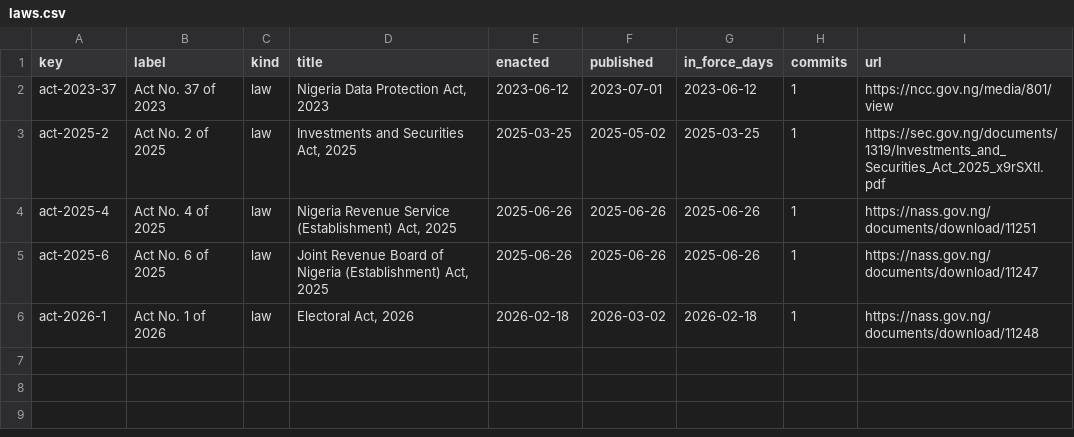
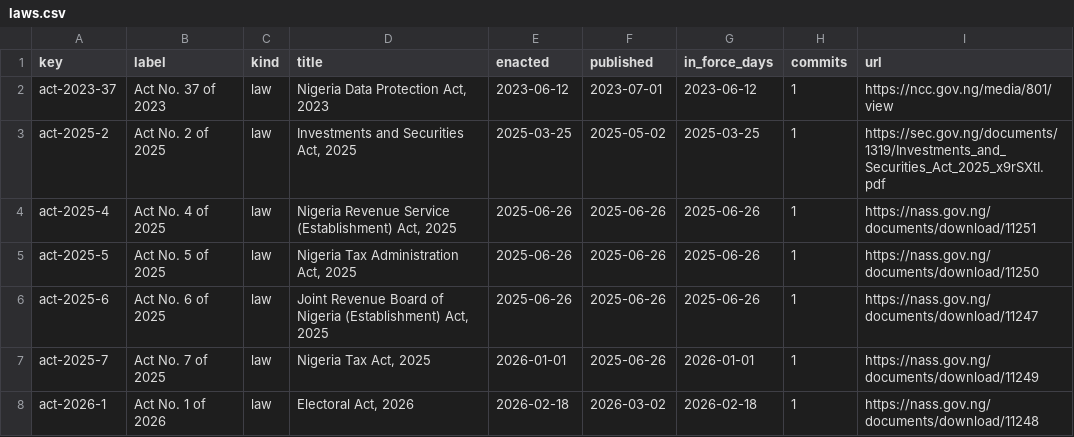
Before and after one commit to lexifina/nigeria-law, a CSV file: data/laws.csv, drawn as a sheet; the diff names each change by its address in the sheet, - before the commit and + after, or states it on an @@ line.

Commit message:
Documentation, tables, tools and REPRODUCE.md
Appended 2 commits to c93b34915596; corpus sha256 00ed145c6c2b9046eedd6607b84f3f37f04996c2e91d40a6347614b4d905c55b, data retrieved 2026-11-02.

```diff
--- a/data/laws.csv
+++ b/data/laws.csv
+row 5: act-2025-5 | Act No. 5 of 2025 | law | Nigeria Tax Administration Act, 2025 | 2025-06-26 | 2025-06-26 | 2025-06-26 | 1 | https://nass.gov.ng/documents/download/11250
+row 7: act-2025-7 | Act No. 7 of 2025 | law | Nigeria Tax Act, 2025 | 2026-01-01 | 2025-06-26 | 2026-01-01 | 1 | https://nass.gov.ng/documents/download/11249
```
Also changed, not shown: data/commits.csv, 9 other files.
